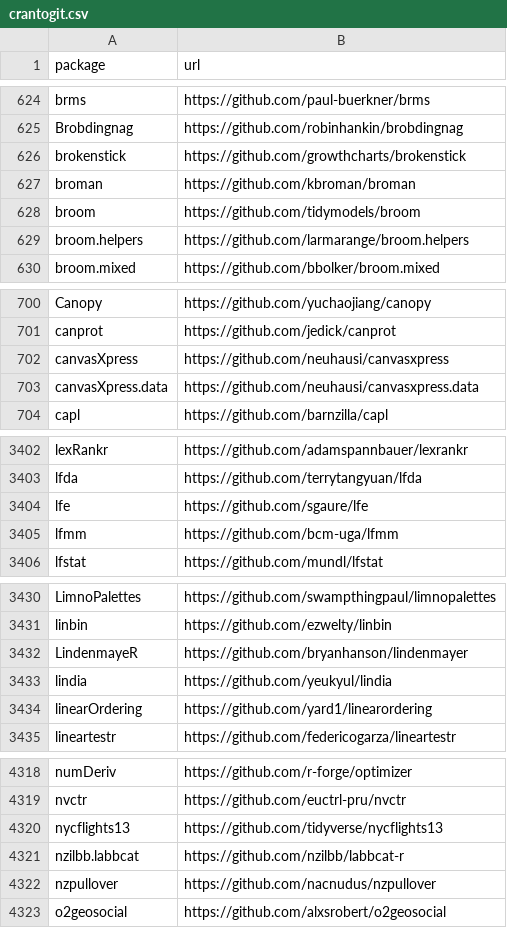
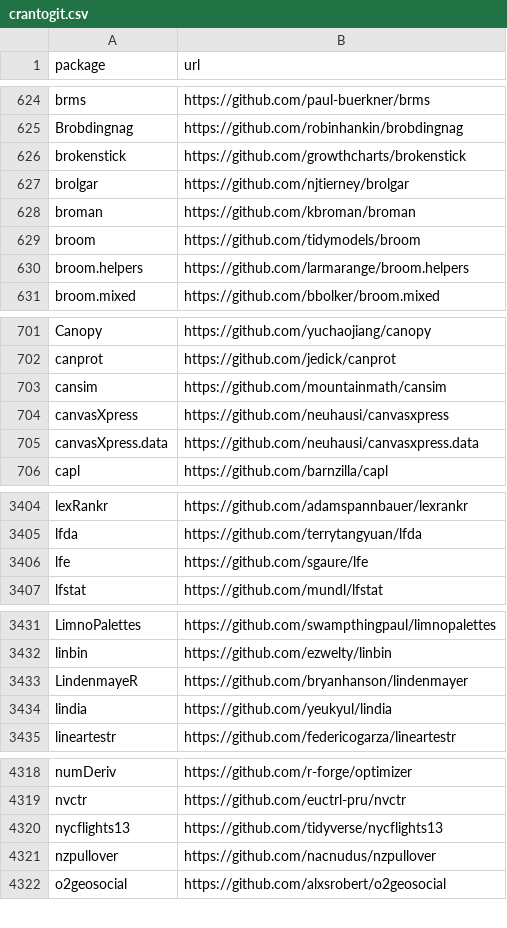
Before and after one commit to r-universe-org/cran-to-git, a CSV file: crantogit.csv, drawn as a sheet; only a part is shown, gaps mark what is left out; removed rows and columns are numbered as before the commit, all else as after; the diff covers the shown part only; the diff names each change by its address in the sheet, - before the commit and + after, or states it on an @@ line.

```diff
--- a/crantogit.csv
+++ b/crantogit.csv
+row 627: brolgar | https://github.com/njtierney/brolgar
+row 703: cansim | https://github.com/mountainmath/cansim
-row 3405: lfmm | https://github.com/bcm-uga/lfmm
-row 3434: linearOrdering | https://github.com/yard1/linearordering
-row 4321: nzilbb.labbcat | https://github.com/nzilbb/labbcat-r
```
Also changed, not shown: 3 added rows, 4 removed rows and 1 edited cell elsewhere in this file, 14 other files.
